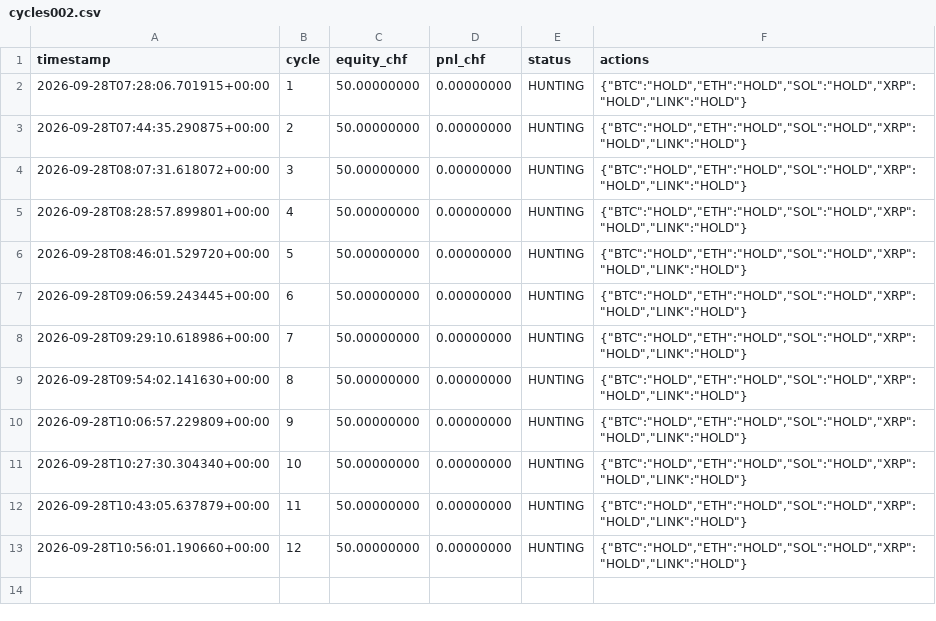
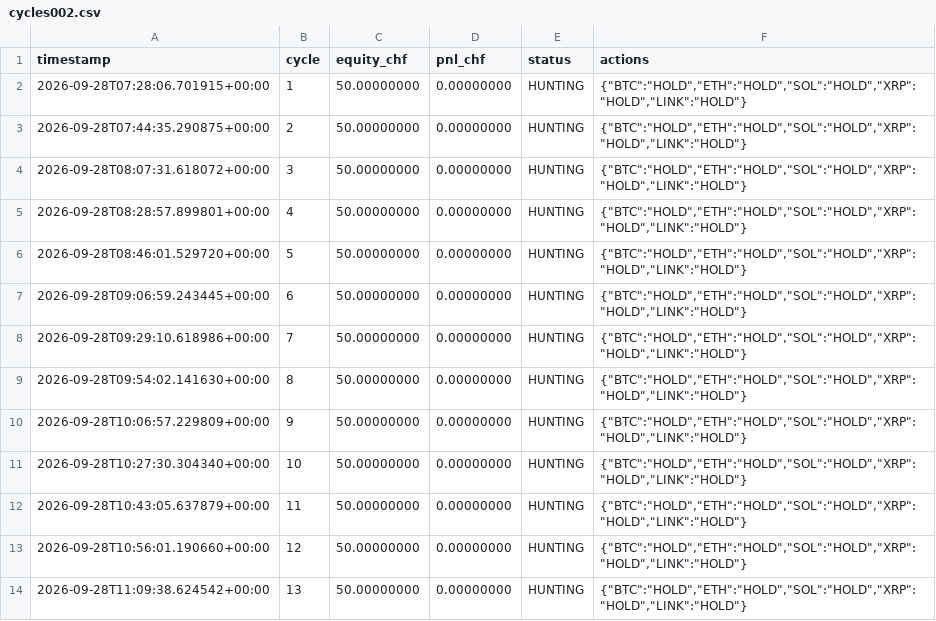
Before and after one commit to quitopiso-sys/agent001-test, a CSV file: cycles002.csv, drawn as a sheet.

Commit message:
AGENT-002 cycle 2026-09-28 11:09 UTC

```diff
--- a/cycles002.csv
+++ b/cycles002.csv
@@ -13 +13,2 @@ timestamp,cycle,equity_chf,pnl_chf,status,actions
 2026-09-28T10:56:01.190660+00:00,12,50.00000000,0.00000000,HUNTING,"{""BTC"":""HOLD"",""ETH"":""HOLD"",""SOL"":""HOLD"",""XRP"":""HOLD"",""LINK"":""HOLD""}"
+2026-09-28T11:09:38.624542+00:00,13,50.00000000,0.00000000,HUNTING,"{""BTC"":""HOLD"",""ETH"":""HOLD"",""SOL"":""HOLD"",""XRP"":""HOLD"",""LINK"":""HOLD""}"
```
Also changed, not shown: 4 other files.
